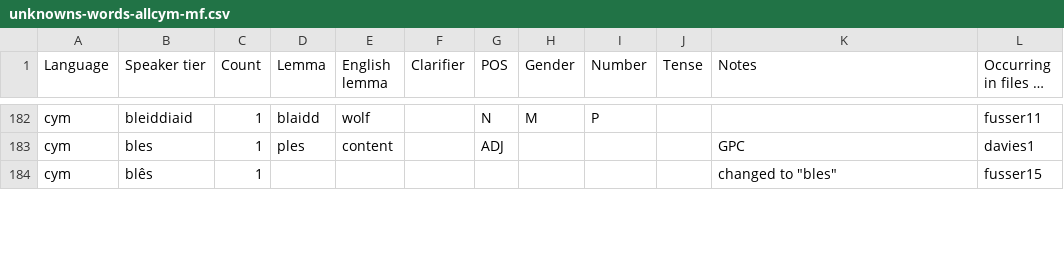
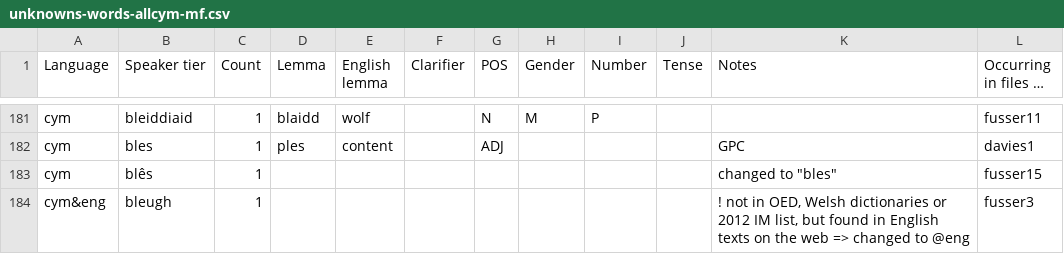
Before and after one commit to donnekgit/siarad2, a CSV file: unknowns/unknowns-words-allcym-mf.csv, drawn as a sheet; only a part is shown, gaps mark what is left out; the diff covers the shown part only; the diff names each change by its address in the sheet, - before the commit and + after, or states it on an @@ line.

```diff
--- a/unknowns/unknowns-words-allcym-mf.csv
+++ b/unknowns/unknowns-words-allcym-mf.csv
+row 184: cym&eng | bleugh | 1 |  |  |  |  |  |  |  | ! not in OED, Welsh dictionaries or 2012 IM list, but found in English texts on the web => changed to @eng | fusser3
```
Also changed, not shown: 5 added rows, 2 removed rows and 42 edited cells elsewhere in this file, 14 other files.
